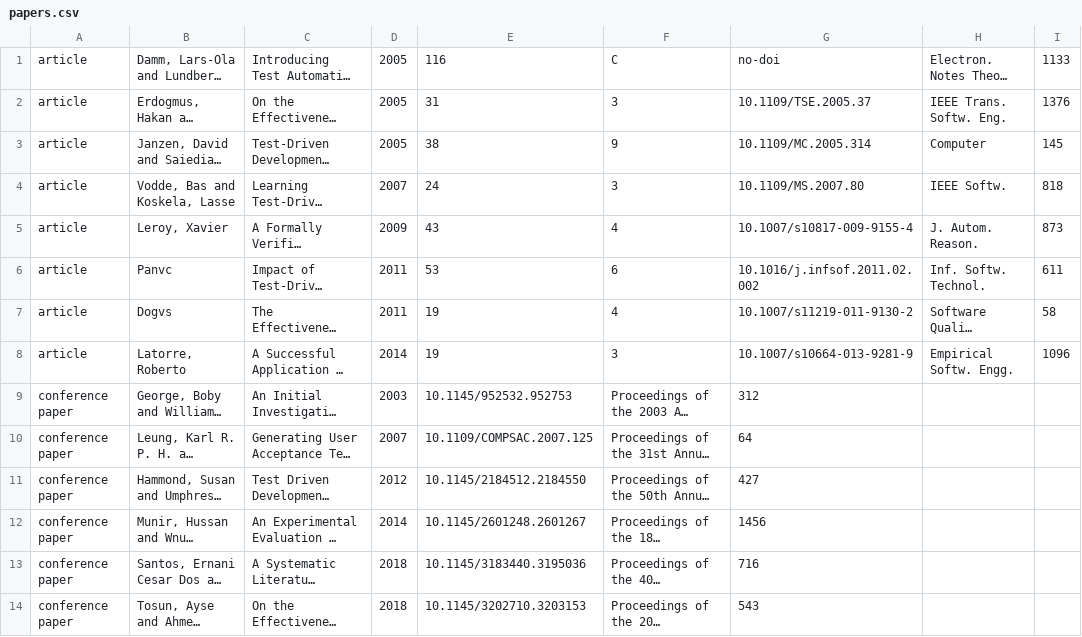
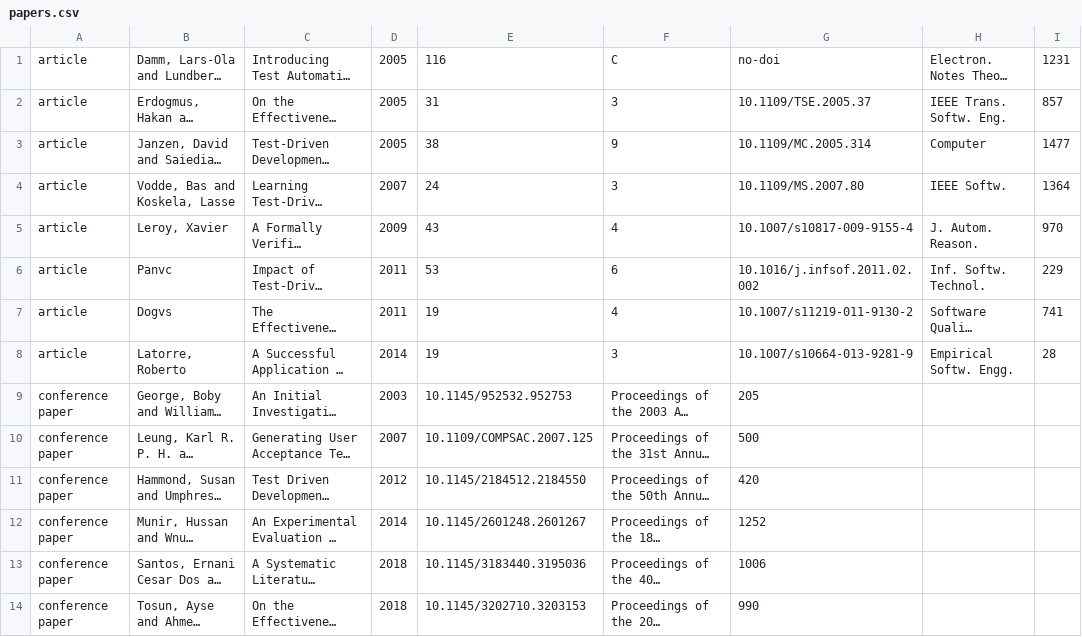
Before and after one commit to ilaydaozel/OpenResearch-MVC, a CSV file: src/data/papers.csv, drawn as a sheet; long unchanged cells end in …; the diff names each change by its address in the sheet, - before the commit and + after, or states it on an @@ line.

```diff
--- a/src/data/papers.csv
+++ b/src/data/papers.csv
-I1: 1133
+I1: 1231
-I2: 1376
+I2: 857
-I3: 145
+I3: 1477
-I4: 818
+I4: 1364
-I5: 873
+I5: 970
-I6: 611
+I6: 229
-I7: 58
+I7: 741
-I8: 1096
+I8: 28
-G9: 312
+G9: 205
-G10: 64
+G10: 500
-G11: 427
+G11: 420
-G12: 1456
+G12: 1252
-G13: 716
+G13: 1006
-G14: 543
+G14: 990
```
Also changed, not shown: 15 other files.
